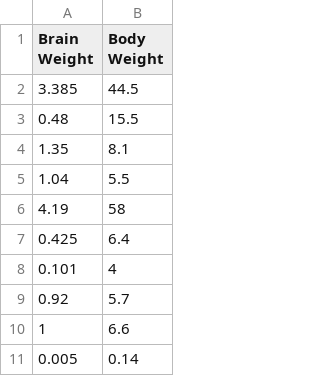
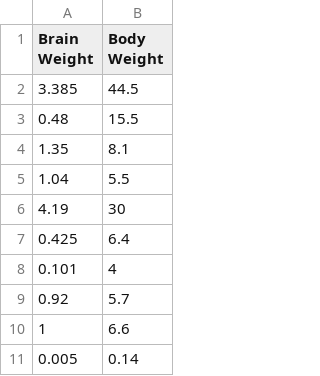
Before and after one commit to debjitpal5040/ML_Algorithms, a CSV file: Datasets/Brain-Body.csv, drawn as a sheet; only a part is shown.

```diff
--- a/Datasets/Brain-Body.csv
+++ b/Datasets/Brain-Body.csv
@@ -5,3 +5,3 @@ Brain Weight,Body Weight
 1.04,5.5
-4.19,58
+4.19,30
 0.425,6.4
```
Also changed, not shown: 4 other files.
